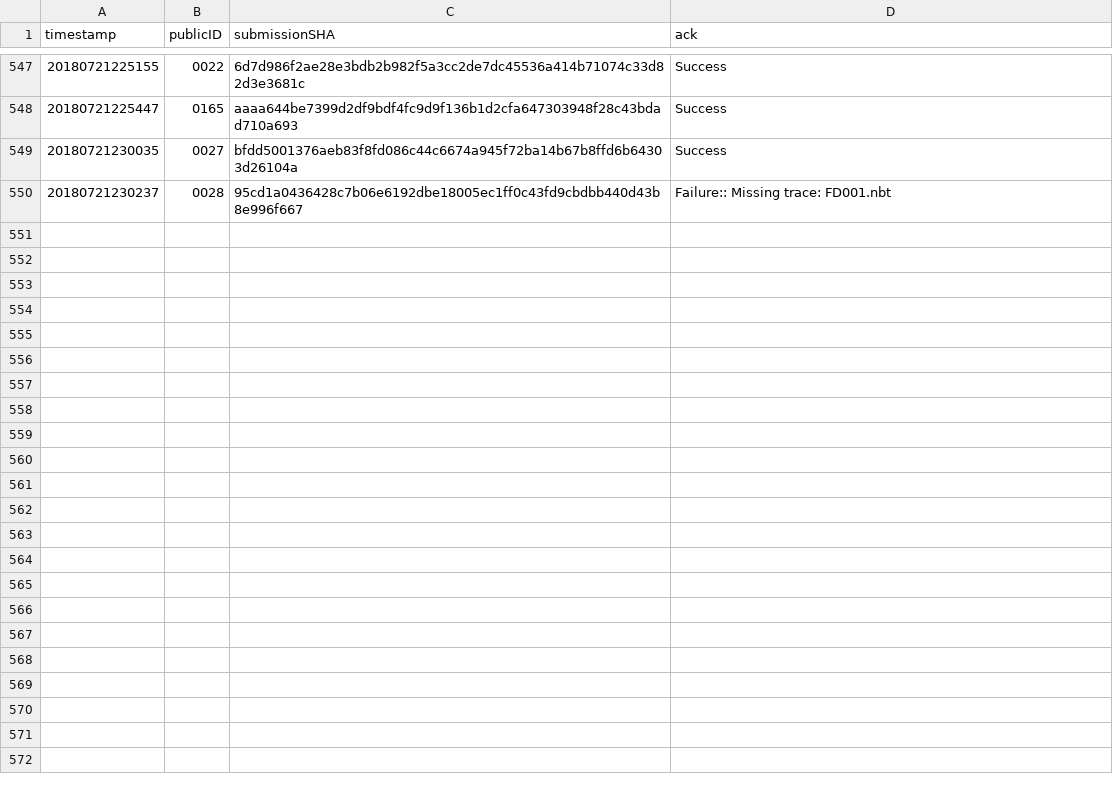
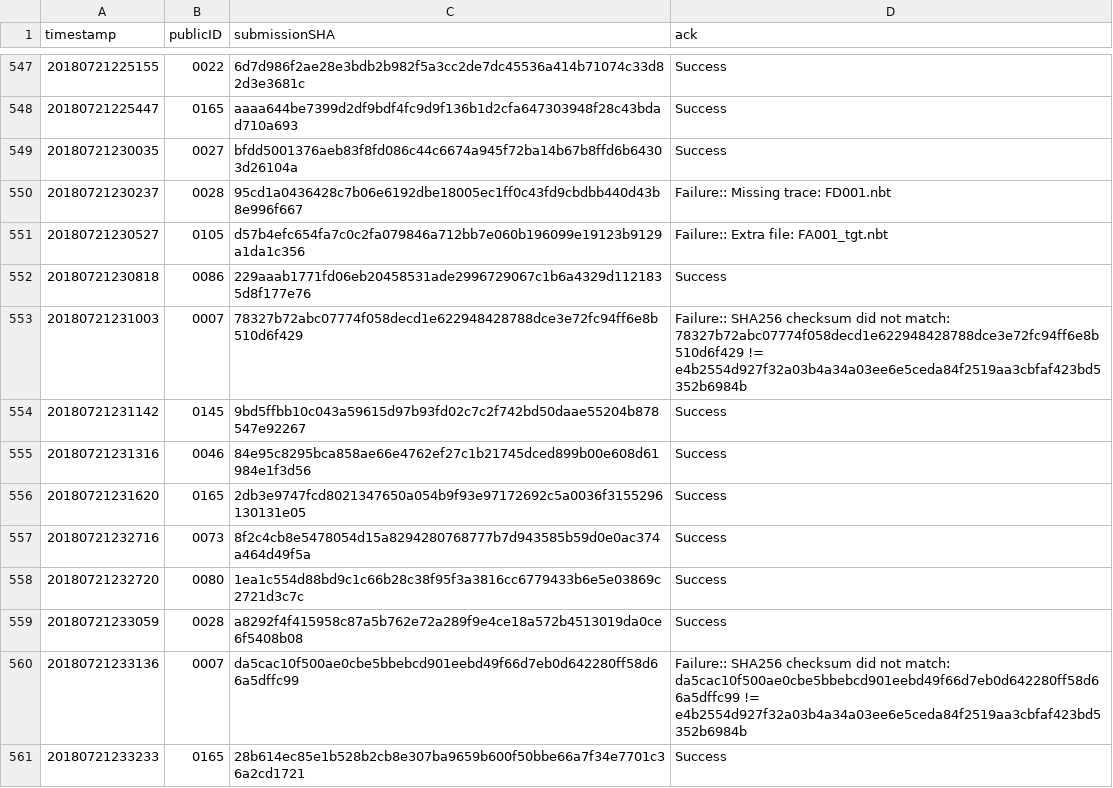
Before and after one commit to icfpcontest2018/icfpcontest2018.github.io, a CSV file: _data/submission_acks.csv, drawn as a sheet; only a part is shown, gaps mark what is left out; the diff covers the shown part only.

Commit message:
Update submission_acks.

```diff
--- a/_data/submission_acks.csv
+++ b/_data/submission_acks.csv
@@ -550 +550,12 @@ timestamp,publicID,submissionSHA,ack
 20180721230237,0028,95cd1a0436428c7b06e6192dbe18005ec1ff0c43fd9cbdbb440d43b8e996f667,"Failure:: Missing trace: FD001.nbt"
+20180721230527,0105,d57b4efc654fa7c0c2fa079846a712bb7e060b196099e19123b9129a1da1c356,"Failure:: Extra file: FA001_tgt.nbt"
+20180721230818,0086,229aaab1771fd06eb20458531ade2996729067c1b6a4329d1121835d8f177e76,"Success"
+20180721231003,0007,78327b72abc07774f058decd1e622948428788dce3e72fc94ff6e8b510d6f429,"Failure:: SHA256 checksum did not match: 78327b72abc07774f058decd1e622948428788dce3e72fc94ff6e8b510d6f429 != e4b2554d927f32a03b4a34a03ee6e5ceda84f2519aa3cbfaf423bd5352b6984b"
+20180721231142,0145,9bd5ffbb10c043a59615d97b93fd02c7c2f742bd50daae55204b878547e92267,"Success"
+20180721231316,0046,84e95c8295bca858ae66e4762ef27c1b21745dced899b00e608d61984e1f3d56,"Success"
+20180721231620,0165,2db3e9747fcd8021347650a054b9f93e97172692c5a0036f3155296130131e05,"Success"
+20180721232716,0073,8f2c4cb8e5478054d15a8294280768777b7d943585b59d0e0ac374a464d49f5a,"Success"
+20180721232720,0080,1ea1c554d88bd9c1c66b28c38f95f3a3816cc6779433b6e5e03869c2721d3c7c,"Success"
+20180721233059,0028,a8292f4f415958c87a5b762e72a289f9e4ce18a572b4513019da0ce6f5408b08,"Success"
+20180721233136,0007,da5cac10f500ae0cbe5bbebcd901eebd49f66d7eb0d642280ff58d66a5dffc99,"Failure:: SHA256 checksum did not match: da5cac10f500ae0cbe5bbebcd901eebd49f66d7eb0d642280ff58d66a5dffc99 != e4b2554d927f32a03b4a34a03ee6e5ceda84f2519aa3cbfaf423bd5352b6984b"
+20180721233233,0165,28b614ec85e1b528b2cb8e307ba9659b600f50bbe66a7f34e7701c36a2cd1721,"Success"
```
Also changed, not shown: 11 added rows elsewhere in this file.
